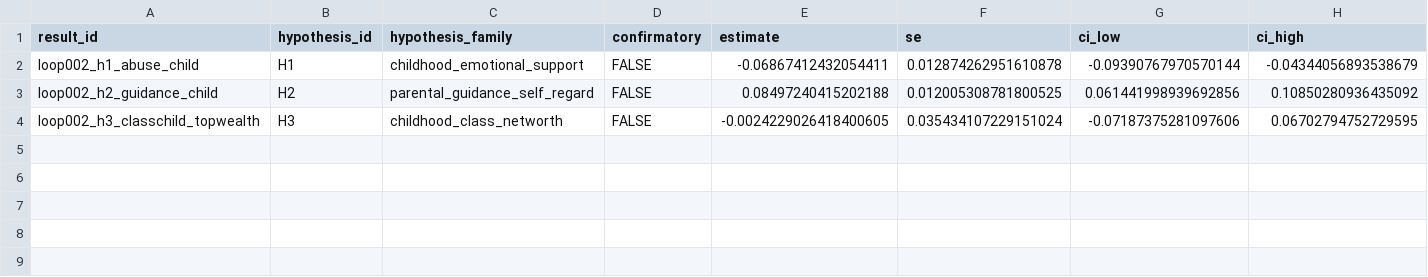
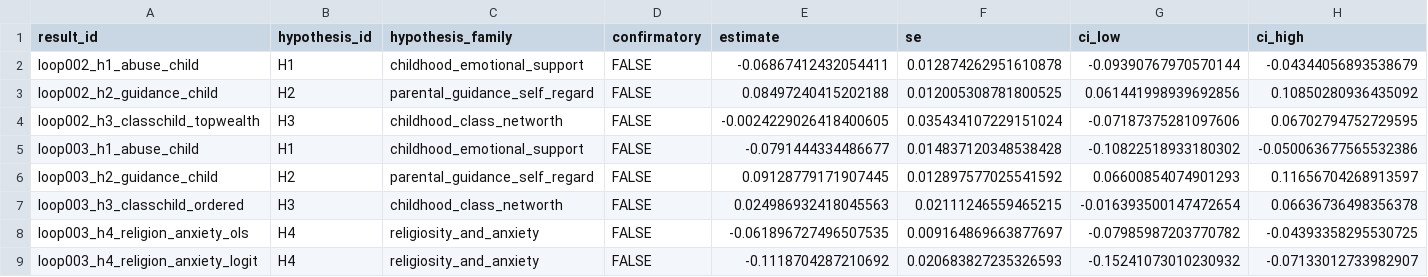
Before and after one commit to whp-wessel/ai_scientist, a CSV file: experiment_4a_aella_minimal_direct_edits_not_json/analysis/results.csv, drawn as a sheet; only a part is shown; rows hold the shown columns only; the diff names each change by its address in the sheet, - before the commit and + after, or states it on an @@ line.

Commit message:
loop003: align Likert scales and extend models

```diff
--- a/experiment_4a_aella_minimal_direct_edits_not_json/analysis/results.csv
+++ b/experiment_4a_aella_minimal_direct_edits_not_json/analysis/results.csv
+row 5: loop003_h1_abuse_child | H1 | childhood_emotional_support | FALSE | -0.0791444334486677 | 0.014837120348538428 | -0.10822518933180302 | -0.050063677565532386
+row 6: loop003_h2_guidance_child | H2 | parental_guidance_self_regard | FALSE | 0.09128779171907445 | 0.012897577025541592 | 0.06600854074901293 | 0.11656704268913597
+row 7: loop003_h3_classchild_ordered | H3 | childhood_class_networth | FALSE | 0.024986932418045563 | 0.02111246559465215 | -0.016393500147472654 | 0.06636736498356378
+row 8: loop003_h4_religion_anxiety_ols | H4 | religiosity_and_anxiety | FALSE | -0.061896727496507535 | 0.009164869663877697 | -0.07985987203770782 | -0.04393358295530725
+row 9: loop003_h4_religion_anxiety_logit | H4 | religiosity_and_anxiety | FALSE | -0.1118704287210692 | 0.020683827235326593 | -0.15241073010230932 | -0.07133012733982907
```
Also changed, not shown: experiment_4a_aella_minimal_direct_edits_not_json/analysis/decision_log.csv, experiment_4a_aella_minimal_direct_edits_not_json/analysis/hypotheses.csv, 19 other files.
